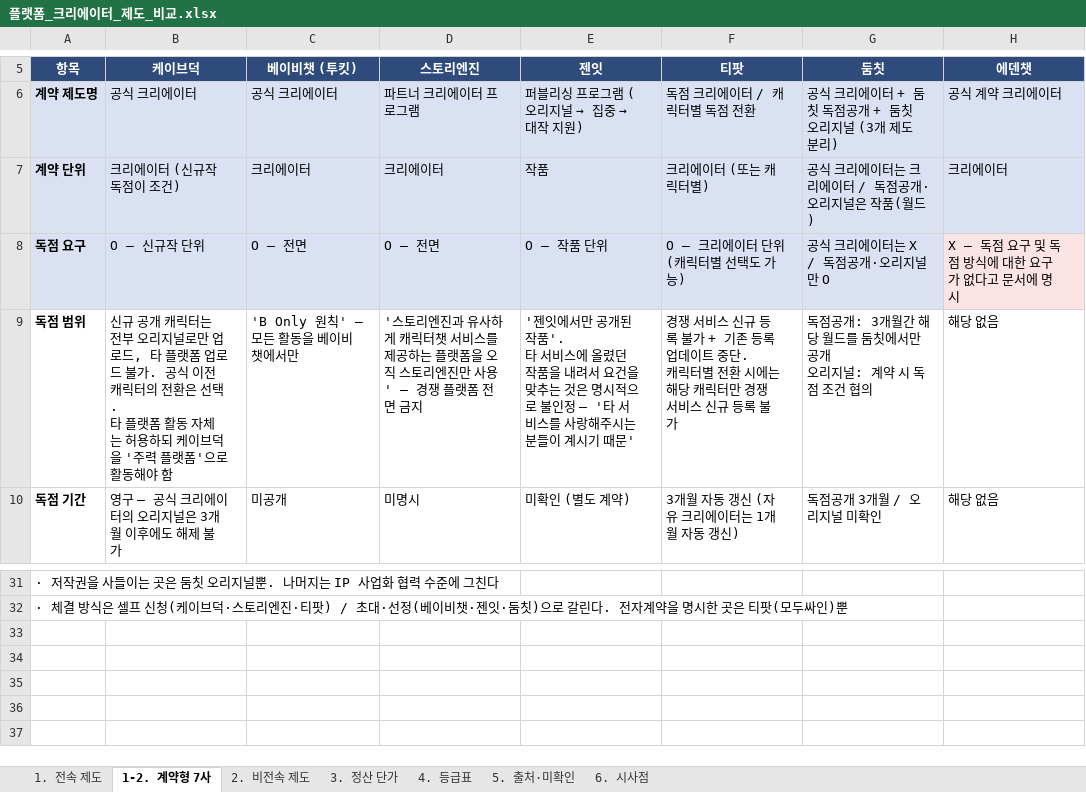
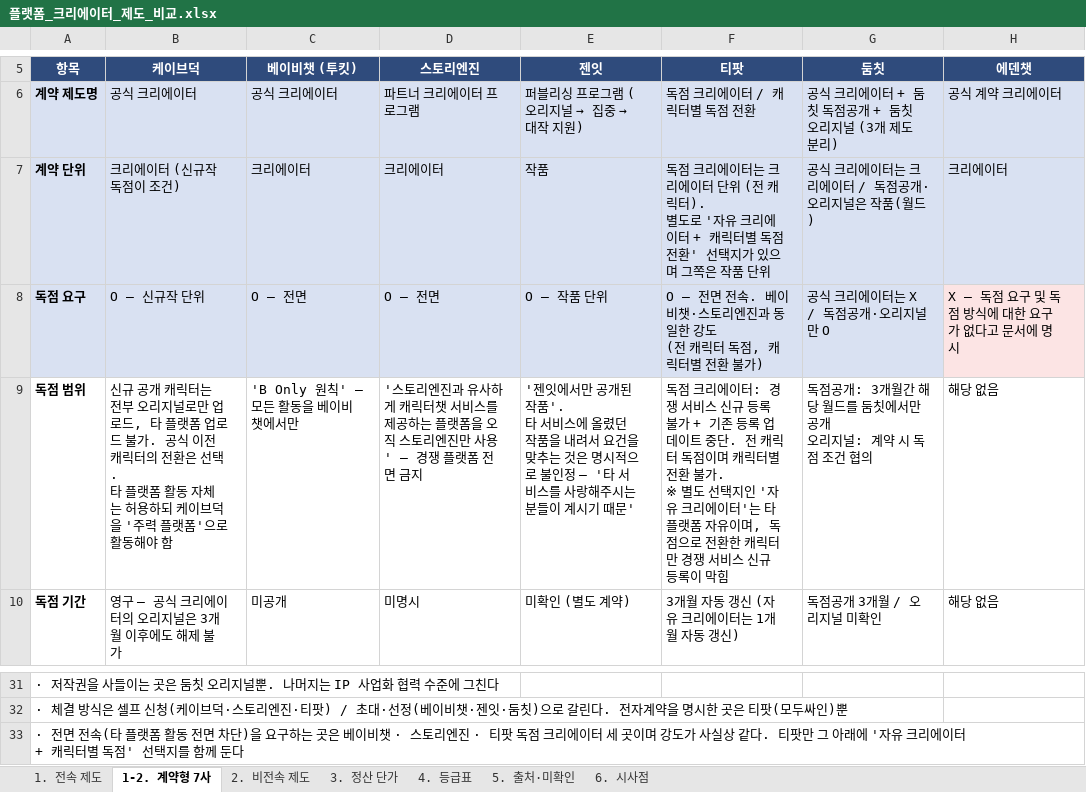
Before and after one commit to effie-cp/-, an Excel workbook: research/platform-creator/플랫폼_크리에이터_제도_비교.xlsx, sheet 1-2. 계약형 7사, drawn as a sheet; only a part is shown, gaps mark what is left out; values as stored, in another font and other column widths than the file's, no borders; ↵ is a line break in a cell; the diff names each change by its address in the sheet, - before the commit and + after, or states it on an @@ line.

```diff
--- a/research/platform-creator/플랫폼_크리에이터_제도_비교.xlsx (sheet 1-2. 계약형 7사)
+++ b/research/platform-creator/플랫폼_크리에이터_제도_비교.xlsx (sheet 1-2. 계약형 7사)
-F7 (티팟): 크리에이터 (또는 캐릭터별)
+F7 (티팟): 독점 크리에이터는 크리에이터 단위 (전 캐릭터). ↵ 별도로 '자유 크리에이터 + 캐릭터별 독점 전환' 선택지가 있으며 그쪽은 작품 단위
-F8 (티팟): O — 크리에이터 단위 (캐릭터별 선택도 가능)
+F8 (티팟): O — 전면 전속. 베이비챗·스토리엔진과 동일한 강도 ↵ (전 캐릭터 독점, 캐릭터별 전환 불가)
-F9 (티팟): 경쟁 서비스 신규 등록 불가 + 기존 등록 업데이트 중단. ↵ 캐릭터별 전환 시에는 해당 캐릭터만 경쟁 서비스 신규 등록 불가
+F9 (티팟): 독점 크리에이터: 경쟁 서비스 신규 등록 불가 + 기존 등록 업데이트 중단. 전 캐릭터 독점이며 캐릭터별 전환 불가. ↵ ※ 별도 선택지인 '자유 크리에이터'는 타 플랫폼 자유이며, 독점으로 전환한 캐릭터만 경쟁 서비스 신규 등록이 막힘
+row 33: · 전면 전속(타 플랫폼 활동 전면 차단)을 요구하는 곳은 베이비챗 · 스토리엔진 · 티팟 독점 크리에이터 세 곳이며 강도가 사실상 같다. 티팟만 그 아래에 '자유 크리에이터 + 캐릭터별 독점' 선택지를 함께 둔다
```
Also changed, not shown: sheet 6. 시사점, 2 other files.
